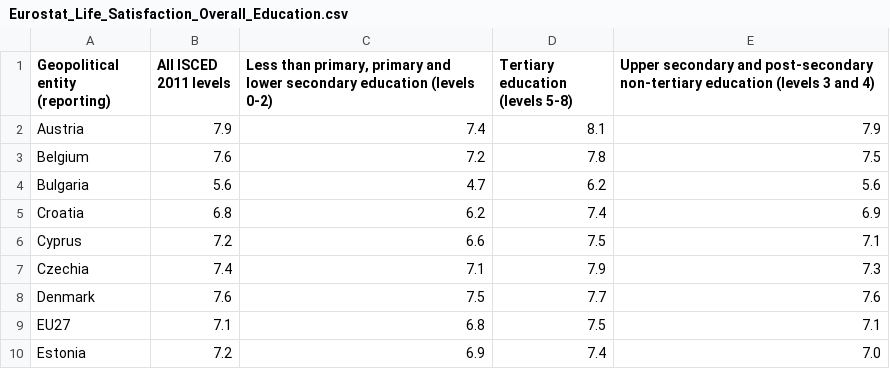
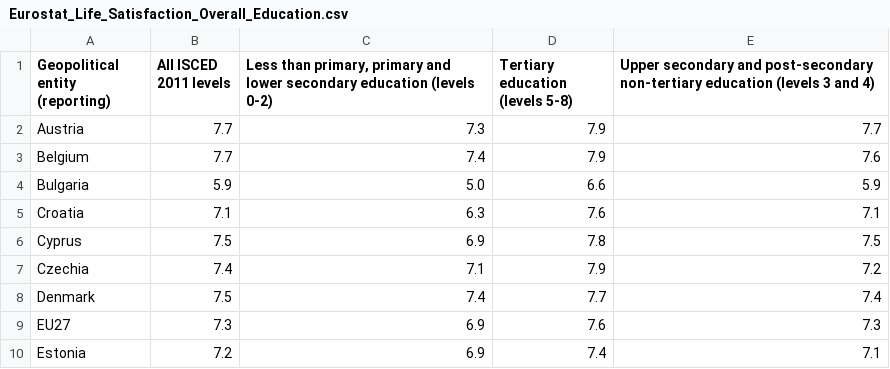
Before and after one commit to Qery-Data/Life-Satisfaction-Europe, a CSV file: data/Eurostat_Life_Satisfaction_Overall_Education.csv, drawn as a sheet; only a part is shown; the diff covers the shown part only.

Commit message:
Latest data: 2025-03-30-09-55-32

```diff
--- a/data/Eurostat_Life_Satisfaction_Overall_Education.csv
+++ b/data/Eurostat_Life_Satisfaction_Overall_Education.csv
@@ -1,10 +1,10 @@
 Geopolitical entity (reporting),All ISCED 2011 levels,"Less than primary, primary and lower secondary education (levels 0-2)",Tertiary education (levels 5-8),Upper secondary and post-secondary non-tertiary education (levels 3 and 4)
-Austria,7.9,7.4,8.1,7.9
-Belgium,7.6,7.2,7.8,7.5
-Bulgaria,5.6,4.7,6.2,5.6
-Croatia,6.8,6.2,7.4,6.9
-Cyprus,7.2,6.6,7.5,7.1
-Czechia,7.4,7.1,7.9,7.3
-Denmark,7.6,7.5,7.7,7.6
-EU27,7.1,6.8,7.5,7.1
-Estonia,7.2,6.9,7.4,7.0
+Austria,7.7,7.3,7.9,7.7
+Belgium,7.7,7.4,7.9,7.6
+Bulgaria,5.9,5.0,6.6,5.9
+Croatia,7.1,6.3,7.6,7.1
+Cyprus,7.5,6.9,7.8,7.5
+Czechia,7.4,7.1,7.9,7.2
+Denmark,7.5,7.4,7.7,7.4
+EU27,7.3,6.9,7.6,7.3
+Estonia,7.2,6.9,7.4,7.1
```
Also changed, not shown: 1 removed row and 75 edited cells elsewhere in this file, data/Eurostat_Life_Satisfaction_Overall_Household.csv, data/Eurostat_Life_Satisfaction_Overall_Income.csv, 1 other file.
